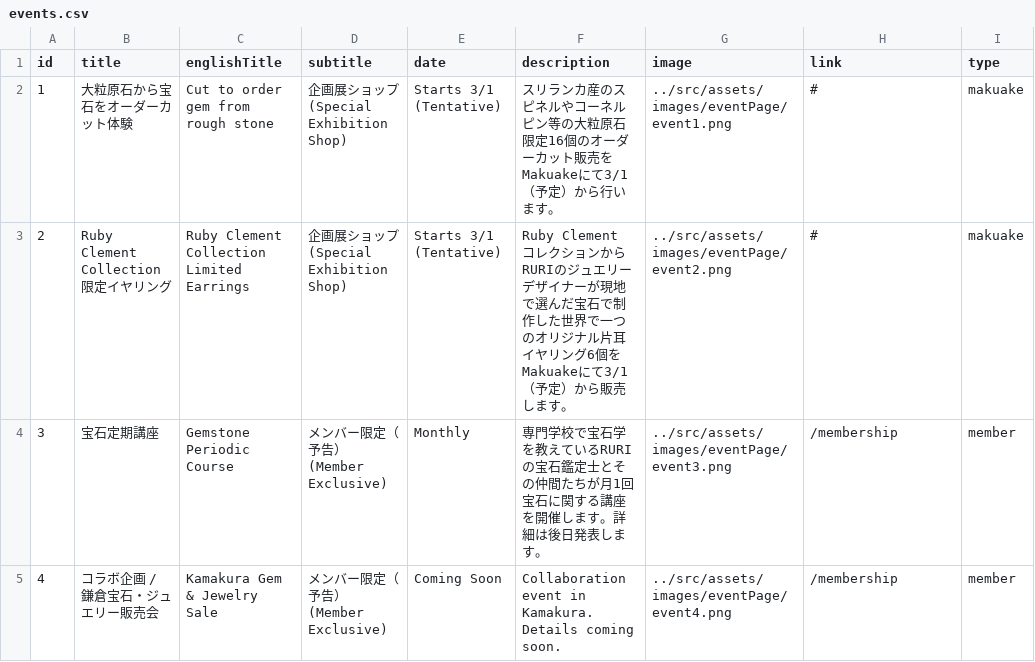
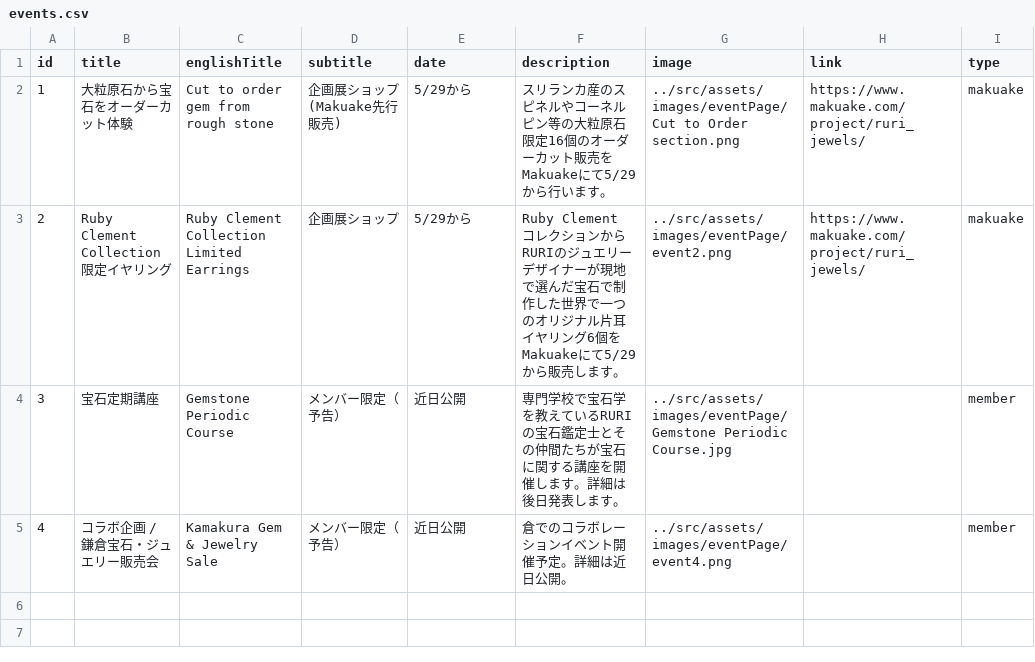
Before and after one commit to RuriSocials/gemlife, a CSV file: public/data/events.csv, drawn as a sheet.

```diff
--- a/public/data/events.csv
+++ b/public/data/events.csv
@@ -1,5 +1,5 @@
 id,title,englishTitle,subtitle,date,description,image,link,type
-1,大粒原石から宝石をオーダーカット体験,Cut to order gem from rough stone,企画展ショップ (Special Exhibition Shop),Starts 3/1 (Tentative),スリランカ産のスピネルやコーネルピン等の大粒原石限定16個のオーダーカット販売をMakuakeにて3/1（予定）から行います。,"../src/assets/images/eventPage/event1.png",#,makuake
-2,Ruby Clement Collection限定イヤリング,Ruby Clement Collection Limited Earrings,企画展ショップ (Special Exhibition Shop),Starts 3/1 (Tentative),Ruby Clement コレクションからRURIのジュエリーデザイナーが現地で選んだ宝石で制作した世界で一つのオリジナル片耳イヤリング6個をMakuakeにて3/1（予定）から販売します。,"../src/assets/images/eventPage/event2.png",#,makuake
-3,宝石定期講座,Gemstone Periodic Course,メンバー限定（予告） (Member Exclusive),Monthly,専門学校で宝石学を教えているRURIの宝石鑑定士とその仲間たちが月1回宝石に関する講座を開催します。詳細は後日発表します。,"../src/assets/images/eventPage/event3.png",/membership,member
-4,コラボ企画 / 鎌倉宝石・ジュエリー販売会,Kamakura Gem & Jewelry Sale,メンバー限定（予告） (Member Exclusive),Coming Soon,Collaboration event in Kamakura. Details coming soon.,"../src/assets/images/eventPage/event4.png",/membership,member
+1,大粒原石から宝石をオーダーカット体験,Cut to order gem from rough stone,企画展ショップ (Makuake先行販売),5/29から,スリランカ産のスピネルやコーネルピン等の大粒原石限定16個のオーダーカット販売をMakuakeにて5/29から行います。,"../src/assets/images/eventPage/Cut to Order section.png",https://www.makuake.com/project/ruri_jewels/,makuake
+2,Ruby Clement Collection限定イヤリング,Ruby Clement Collection Limited Earrings,企画展ショップ,5/29から,Ruby Clement コレクションからRURIのジュエリーデザイナーが現地で選んだ宝石で制作した世界で一つのオリジナル片耳イヤリング6個をMakuakeにて5/29から販売します。,"../src/assets/images/eventPage/event2.png",https://www.makuake.com/project/ruri_jewels/,makuake
+3,宝石定期講座,Gemstone Periodic Course,メンバー限定（予告）,近日公開,専門学校で宝石学を教えているRURIの宝石鑑定士とその仲間たちが宝石に関する講座を開催します。詳細は後日発表します。,"../src/assets/images/eventPage/Gemstone Periodic Course.jpg",,member
+4,コラボ企画 / 鎌倉宝石・ジュエリー販売会,Kamakura Gem & Jewelry Sale,メンバー限定（予告）,近日公開,倉でのコラボレーションイベント開催予定。詳細は近日公開。,"../src/assets/images/eventPage/event4.png",,member
```
Also changed, not shown: public/data/exhibitions.csv, public/data/stories.csv, 2 other files.
